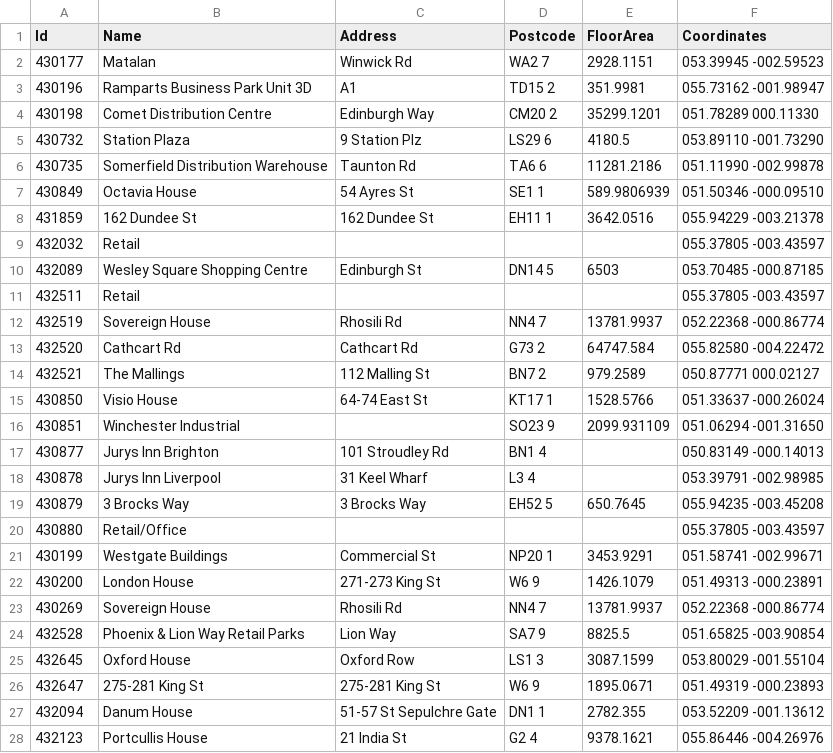
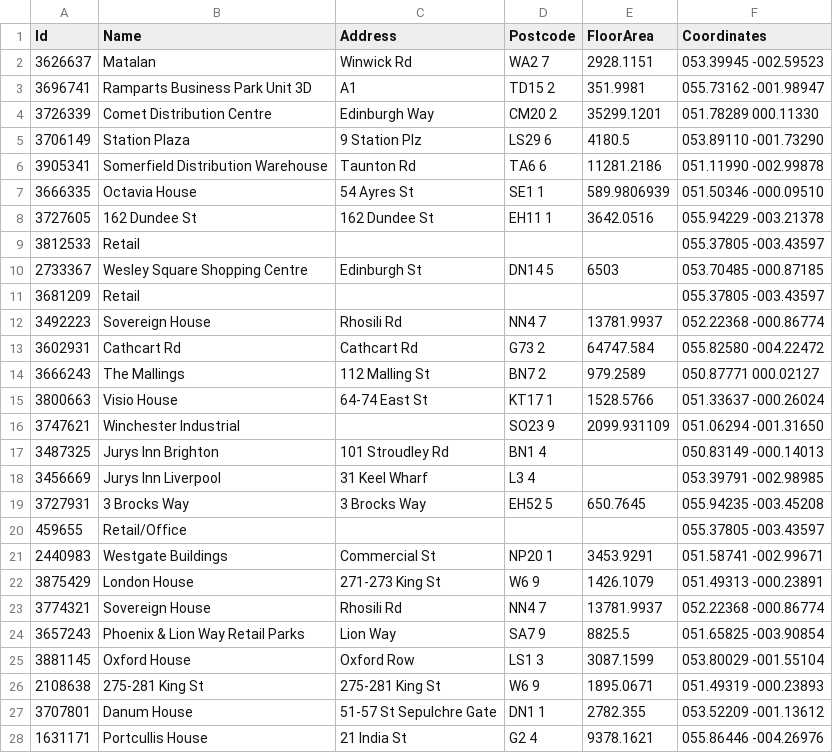
Before and after one commit to RobertRuta/Building_Data_ETL_REST, a CSV file: sample_data/S2sample.csv, drawn as a sheet; only a part is shown; the diff covers the shown part only.

Commit message:
Modified sample data such that the ids do not agree at all.

```diff
--- a/sample_data/S2sample.csv
+++ b/sample_data/S2sample.csv
@@ -1,28 +1,28 @@
 Id,Name,Address,Postcode,FloorArea,Coordinates
-430177,Matalan,Winwick Rd,WA2 7,2928.1151,053.39945 -002.59523
-430196,Ramparts Business Park Unit 3D,A1,TD15 2,351.9981,055.73162 -001.98947
-430198,Comet Distribution Centre,Edinburgh Way,CM20 2,35299.1201,051.78289 000.11330
-430732,Station Plaza,9 Station Plz,LS29 6,4180.5,053.89110 -001.73290
-430735,Somerfield Distribution Warehouse,Taunton Rd,TA6 6,11281.2186,051.11990 -002.99878
-430849,Octavia House,54 Ayres St,SE1 1,589.9806939,051.50346 -000.09510
-431859,162 Dundee St,162 Dundee St,EH11 1,3642.0516,055.94229 -003.21378
-432032,Retail,,,,055.37805 -003.43597
-432089,Wesley Square Shopping Centre,Edinburgh St,DN14 5,6503,053.70485 -000.87185
-432511,Retail,,,,055.37805 -003.43597
-432519,Sovereign House,Rhosili Rd,NN4 7,13781.9937,052.22368 -000.86774
-432520,Cathcart Rd,Cathcart Rd,G73 2,64747.584,055.82580 -004.22472
-432521,The Mallings,112 Malling St,BN7 2,979.2589,050.87771 000.02127
-430850,Visio House,64-74 East St,KT17 1,1528.5766,051.33637 -000.26024
-430851,Winchester Industrial,,SO23 9,2099.931109,051.06294 -001.31650
-430877,Jurys Inn Brighton,101 Stroudley Rd,BN1 4,,050.83149 -000.14013
-430878,Jurys Inn Liverpool,31 Keel Wharf,L3 4,,053.39791 -002.98985
-430879,3 Brocks Way,3 Brocks Way,EH52 5,650.7645,055.94235 -003.45208
-430880,Retail/Office,,,,055.37805 -003.43597
-430199,Westgate Buildings,Commercial St,NP20 1,3453.9291,051.58741 -002.99671
-430200,London House,271-273 King St,W6 9,1426.1079,051.49313 -000.23891
-430269,Sovereign House,Rhosili Rd,NN4 7,13781.9937,052.22368 -000.86774
-432528,Phoenix & Lion Way Retail Parks,Lion Way,SA7 9,8825.5,051.65825 -003.90854
-432645,Oxford House,Oxford Row,LS1 3,3087.1599,053.80029 -001.55104
-432647,275-281 King St,275-281 King St,W6 9,1895.0671,051.49319 -000.23893
-432094,Danum House,51-57 St Sepulchre Gate,DN1 1,2782.355,053.52209 -001.13612
-432123,Portcullis House,21 India St,G2 4,9378.1621,055.86446 -004.26976
+3626637,Matalan,Winwick Rd,WA2 7,2928.1151,053.39945 -002.59523
+3696741,Ramparts Business Park Unit 3D,A1,TD15 2,351.9981,055.73162 -001.98947
+3726339,Comet Distribution Centre,Edinburgh Way,CM20 2,35299.1201,051.78289 000.11330
+3706149,Station Plaza,9 Station Plz,LS29 6,4180.5,053.89110 -001.73290
+3905341,Somerfield Distribution Warehouse,Taunton Rd,TA6 6,11281.2186,051.11990 -002.99878
+3666335,Octavia House,54 Ayres St,SE1 1,589.9806939,051.50346 -000.09510
+3727605,162 Dundee St,162 Dundee St,EH11 1,3642.0516,055.94229 -003.21378
+3812533,Retail,,,,055.37805 -003.43597
+2733367,Wesley Square Shopping Centre,Edinburgh St,DN14 5,6503,053.70485 -000.87185
+3681209,Retail,,,,055.37805 -003.43597
+3492223,Sovereign House,Rhosili Rd,NN4 7,13781.9937,052.22368 -000.86774
+3602931,Cathcart Rd,Cathcart Rd,G73 2,64747.584,055.82580 -004.22472
+3666243,The Mallings,112 Malling St,BN7 2,979.2589,050.87771 000.02127
+3800663,Visio House,64-74 East St,KT17 1,1528.5766,051.33637 -000.26024
+3747621,Winchester Industrial,,SO23 9,2099.931109,051.06294 -001.31650
+3487325,Jurys Inn Brighton,101 Stroudley Rd,BN1 4,,050.83149 -000.14013
+3456669,Jurys Inn Liverpool,31 Keel Wharf,L3 4,,053.39791 -002.98985
+3727931,3 Brocks Way,3 Brocks Way,EH52 5,650.7645,055.94235 -003.45208
+459655,Retail/Office,,,,055.37805 -003.43597
+2440983,Westgate Buildings,Commercial St,NP20 1,3453.9291,051.58741 -002.99671
+3875429,London House,271-273 King St,W6 9,1426.1079,051.49313 -000.23891
+3774321,Sovereign House,Rhosili Rd,NN4 7,13781.9937,052.22368 -000.86774
+3657243,Phoenix & Lion Way Retail Parks,Lion Way,SA7 9,8825.5,051.65825 -003.90854
+3881145,Oxford House,Oxford Row,LS1 3,3087.1599,053.80029 -001.55104
+2108638,275-281 King St,275-281 King St,W6 9,1895.0671,051.49319 -000.23893
+3707801,Danum House,51-57 St Sepulchre Gate,DN1 1,2782.355,053.52209 -001.13612
+1631171,Portcullis House,21 India St,G2 4,9378.1621,055.86446 -004.26976
```
Also changed, not shown: 173 edited cells elsewhere in this file, 1 other file.
